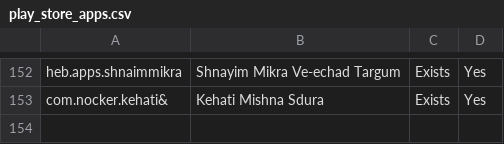
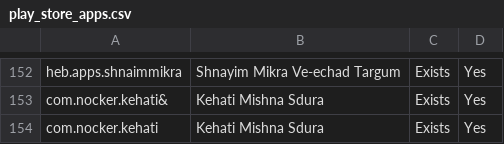
Before and after one commit to AshiVered/AppSite, a CSV file: play_store_apps.csv, drawn as a sheet; only a part is shown, gaps mark what is left out; the diff names each change by its address in the sheet, - before the commit and + after, or states it on an @@ line.

```diff
--- a/play_store_apps.csv
+++ b/play_store_apps.csv
+row 154: com.nocker.kehati | Kehati Mishna Sdura | Exists | Yes
```
